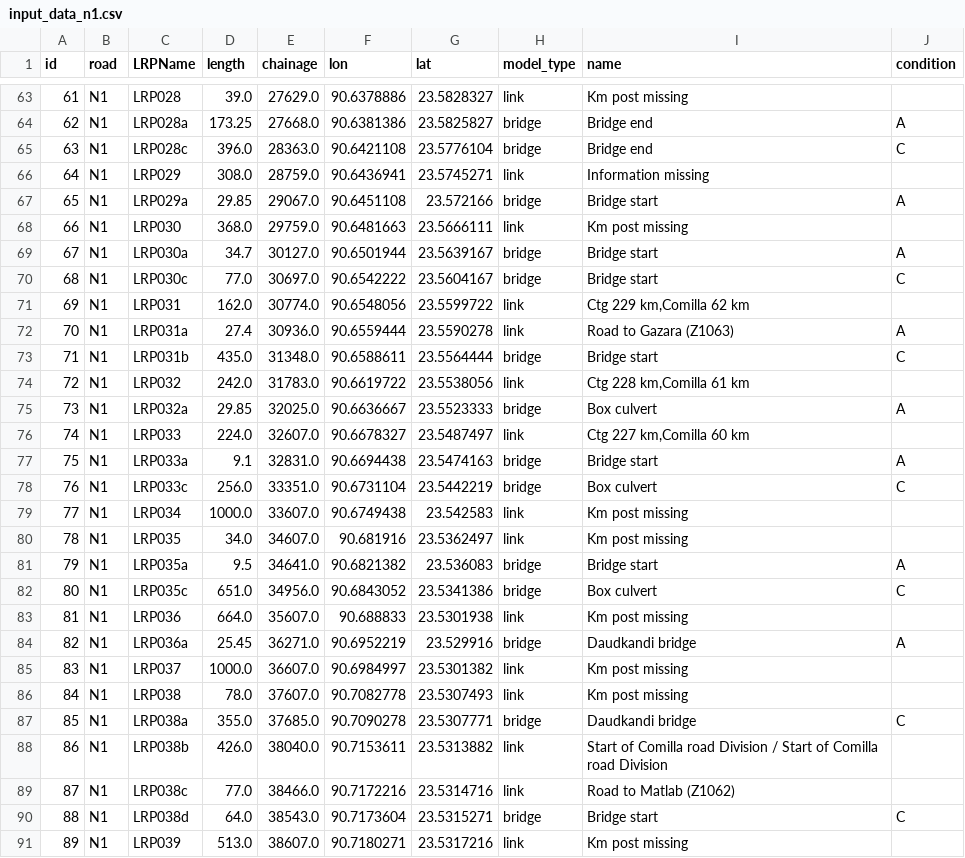
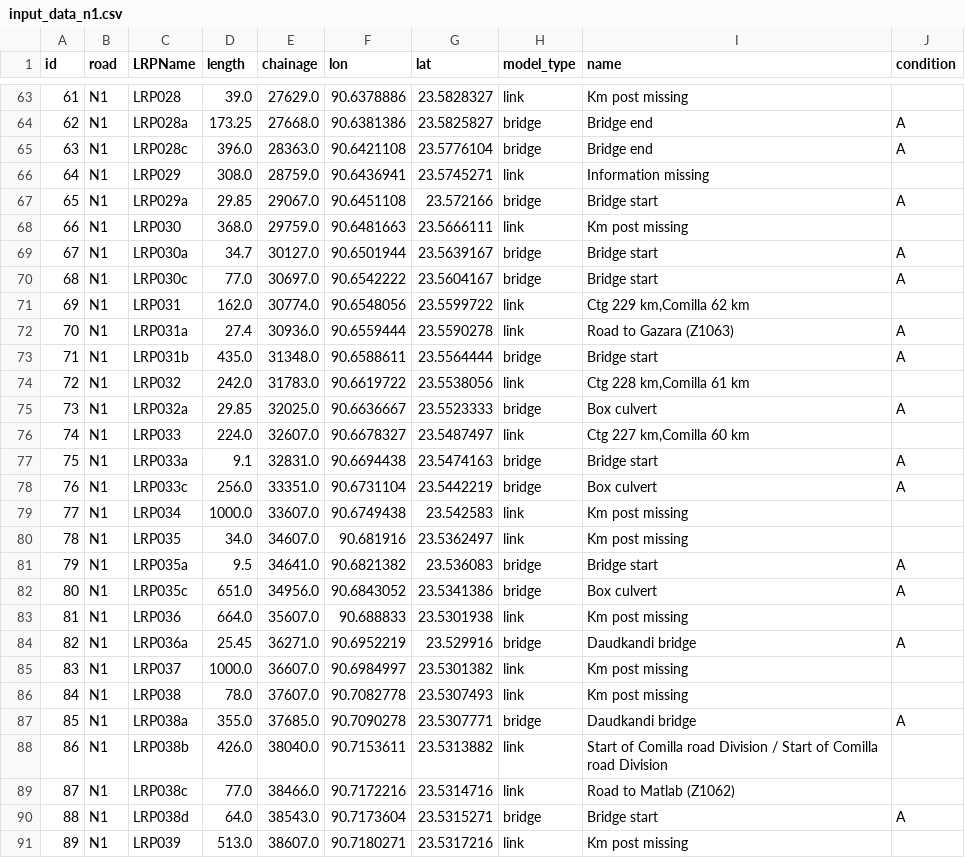
Before and after one commit to matthijsvandew/EMAworkbench, a CSV file: assignment_2/EPA1352-G13-A2/data/input_data_n1.csv, drawn as a sheet; only a part is shown, gaps mark what is left out; the diff covers the shown part only.

```diff
--- a/assignment_2/EPA1352-G13-A2/data/input_data_n1.csv
+++ b/assignment_2/EPA1352-G13-A2/data/input_data_n1.csv
@@ -64,3 +64,3 @@ id,road,LRPName,length,chainage,lon,lat,model_type,name,condition
 62,N1,LRP028a,173.25,27668.0,90.6381386,23.5825827,bridge,Bridge end,A
-63,N1,LRP028c,396.0,28363.0,90.6421108,23.5776104,bridge,Bridge end,C
+63,N1,LRP028c,396.0,28363.0,90.6421108,23.5776104,bridge,Bridge end,A
 64,N1,LRP029,308.0,28759.0,90.6436941,23.5745271,link,Information missing,
@@ -69,6 +69,6 @@ id,road,LRPName,length,chainage,lon,lat,model_type,name,condition
 67,N1,LRP030a,34.7,30127.0,90.6501944,23.5639167,bridge,Bridge start,A
-68,N1,LRP030c,77.0,30697.0,90.6542222,23.5604167,bridge,Bridge start,C
+68,N1,LRP030c,77.0,30697.0,90.6542222,23.5604167,bridge,Bridge start,A
 69,N1,LRP031,162.0,30774.0,90.6548056,23.5599722,link,"Ctg 229 km,Comilla 62 km",
 70,N1,LRP031a,27.4,30936.0,90.6559444,23.5590278,link,Road to Gazara (Z1063),A
-71,N1,LRP031b,435.0,31348.0,90.6588611,23.5564444,bridge,Bridge start,C
+71,N1,LRP031b,435.0,31348.0,90.6588611,23.5564444,bridge,Bridge start,A
 72,N1,LRP032,242.0,31783.0,90.6619722,23.5538056,link,"Ctg 228 km,Comilla 61 km",
@@ -77,3 +77,3 @@ id,road,LRPName,length,chainage,lon,lat,model_type,name,condition
 75,N1,LRP033a,9.1,32831.0,90.6694438,23.5474163,bridge,Bridge start,A
-76,N1,LRP033c,256.0,33351.0,90.6731104,23.5442219,bridge,Box culvert,C
+76,N1,LRP033c,256.0,33351.0,90.6731104,23.5442219,bridge,Box culvert,A
 77,N1,LRP034,1000.0,33607.0,90.6749438,23.542583,link,Km post missing,
@@ -81,3 +81,3 @@ id,road,LRPName,length,chainage,lon,lat,model_type,name,condition
 79,N1,LRP035a,9.5,34641.0,90.6821382,23.536083,bridge,Bridge start,A
-80,N1,LRP035c,651.0,34956.0,90.6843052,23.5341386,bridge,Box culvert,C
+80,N1,LRP035c,651.0,34956.0,90.6843052,23.5341386,bridge,Box culvert,A
 81,N1,LRP036,664.0,35607.0,90.688833,23.5301938,link,Km post missing,
@@ -86,6 +86,6 @@ id,road,LRPName,length,chainage,lon,lat,model_type,name,condition
 84,N1,LRP038,78.0,37607.0,90.7082778,23.5307493,link,Km post missing,
-85,N1,LRP038a,355.0,37685.0,90.7090278,23.5307771,bridge,Daudkandi bridge,C
+85,N1,LRP038a,355.0,37685.0,90.7090278,23.5307771,bridge,Daudkandi bridge,A
 86,N1,LRP038b,426.0,38040.0,90.7153611,23.5313882,link,Start of Comilla road Division / Start of Comilla road Division,
 87,N1,LRP038c,77.0,38466.0,90.7172216,23.5314716,link,Road to Matlab (Z1062),
-88,N1,LRP038d,64.0,38543.0,90.7173604,23.5315271,bridge,Bridge start,C
+88,N1,LRP038d,64.0,38543.0,90.7173604,23.5315271,bridge,Bridge start,A
 89,N1,LRP039,513.0,38607.0,90.7180271,23.5317216,link,Km post missing,
```
Also changed, not shown: 100 edited cells elsewhere in this file, 1 other file.
